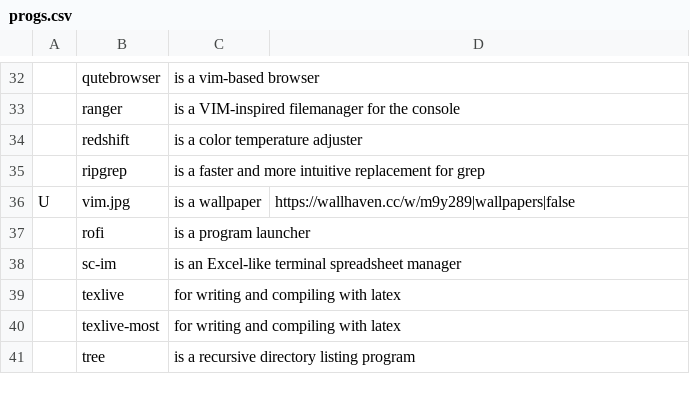
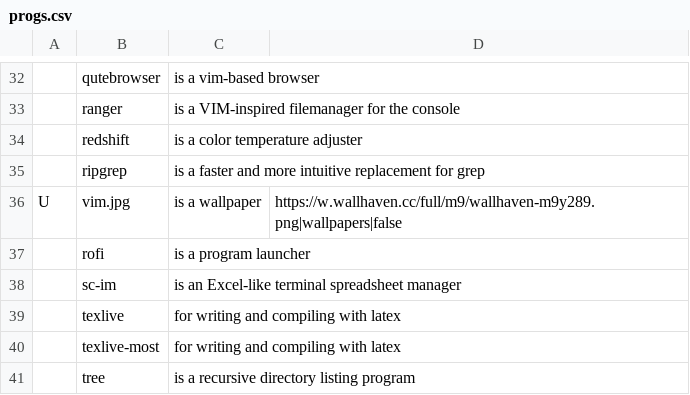
Before and after one commit to Dionyzoz/iscripts, a CSV file: progs.csv, drawn as a sheet; only a part is shown, gaps mark what is left out; the diff names each change by its address in the sheet, - before the commit and + after, or states it on an @@ line.

Commit message:
fixed dead link

```diff
--- a/progs.csv
+++ b/progs.csv
-D36: https://wallhaven.cc/w/m9y289|wallpapers|false
+D36: https://w.wallhaven.cc/full/m9/wallhaven-m9y289.png|wallpapers|false
```
